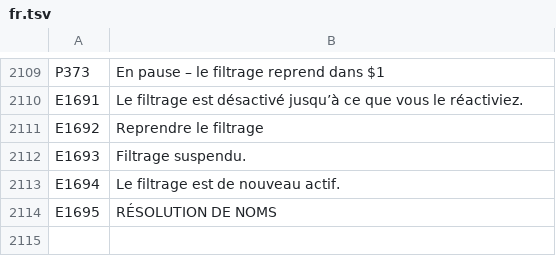
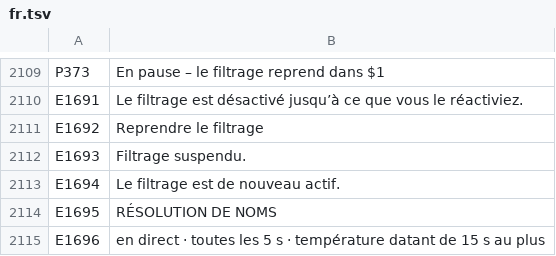
Before and after one commit to UniqueDroid/ShareOS, a TSV file: tools/i18n/fr.tsv, drawn as a sheet; only a part is shown, gaps mark what is left out; the diff names each change by its address in the sheet, - before the commit and + after, or states it on an @@ line.

```diff
--- a/tools/i18n/fr.tsv
+++ b/tools/i18n/fr.tsv
+row 2115: E1696 | en direct · toutes les 5 s · température datant de 15 s au plus
```
Also changed, not shown: tools/i18n/ar.tsv, tools/i18n/bn.tsv, 20 other files.
